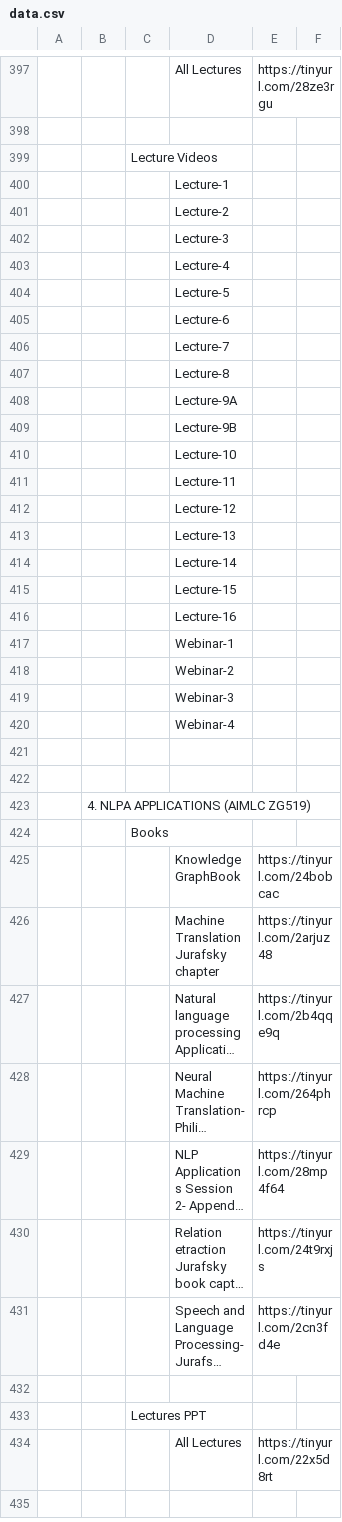
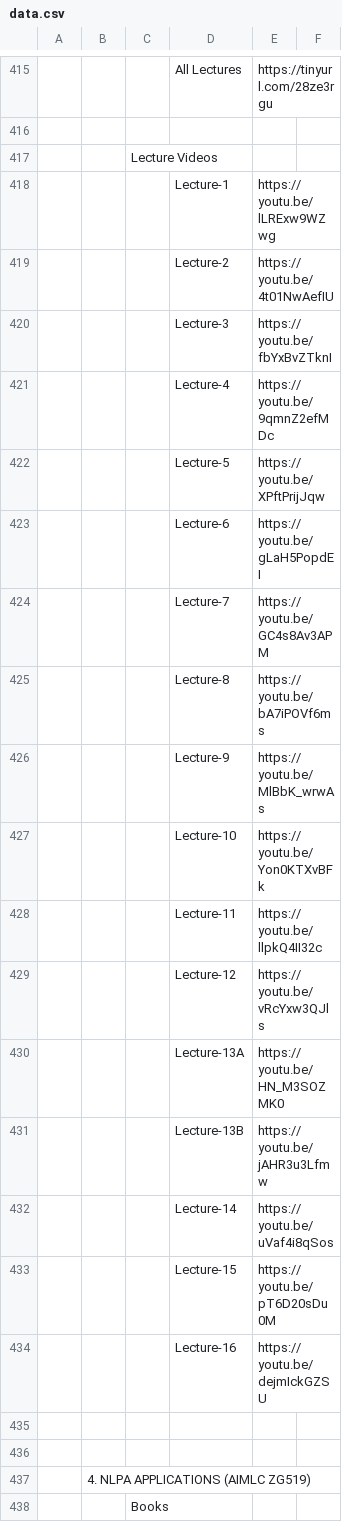
Before and after one commit to Isolatedislands/PapuaIsland, a CSV file: data.csv, drawn as a sheet; only a part is shown, gaps mark what is left out; the shorter side is filled out with more unchanged rows; long unchanged cells end in …; removed rows and columns are numbered as before the commit, all else as after; the diff covers the shown part only; the diff names each change by its address in the sheet, - before the commit and + after, or states it on an @@ line.

```diff
--- a/data.csv
+++ b/data.csv
-E418: (empty)
+E418: https://youtu.be/lLRExw9WZwg
-E419: (empty)
+E419: https://youtu.be/4t01NwAefIU
-E420: (empty)
+E420: https://youtu.be/fbYxBvZTknI
-E421: (empty)
+E421: https://youtu.be/9qmnZ2efMDc
-E422: (empty)
+E422: https://youtu.be/XPftPrijJqw
-E423: (empty)
+E423: https://youtu.be/gLaH5PopdEI
-E424: (empty)
+E424: https://youtu.be/GC4s8Av3APM
-E425: (empty)
+E425: https://youtu.be/bA7iPOVf6ms
-row 408:  |  |  | Lecture-9A
-row 409:  |  |  | Lecture-9B
-row 410:  |  |  | Lecture-10
-row 411:  |  |  | Lecture-11
-row 412:  |  |  | Lecture-12
-row 413:  |  |  | Lecture-13
-row 414:  |  |  | Lecture-14
-row 415:  |  |  | Lecture-15
-row 416:  |  |  | Lecture-16
-row 417:  |  |  | Webinar-1
-row 418:  |  |  | Webinar-2
-row 419:  |  |  | Webinar-3
-row 420:  |  |  | Webinar-4
+row 426:  |  |  | Lecture-9 | https://youtu.be/MlBbK_wrwAs
+row 427:  |  |  | Lecture-10 | https://youtu.be/Yon0KTXvBFk
+row 428:  |  |  | Lecture-11 | https://youtu.be/llpkQ4II32c
+row 429:  |  |  | Lecture-12 | https://youtu.be/vRcYxw3QJls
+row 430:  |  |  | Lecture-13A | https://youtu.be/HN_M3SOZMK0
+row 431:  |  |  | Lecture-13B | https://youtu.be/jAHR3u3Lfmw
+row 432:  |  |  | Lecture-14 | https://youtu.be/uVaf4i8qSos
+row 433:  |  |  | Lecture-15 | https://youtu.be/pT6D20sDu0M
+row 434:  |  |  | Lecture-16 | https://youtu.be/dejmIckGZSU
```
Also changed, not shown: 22 added rows, 4 removed rows and 6 edited cells elsewhere in this file, 7 other files.
